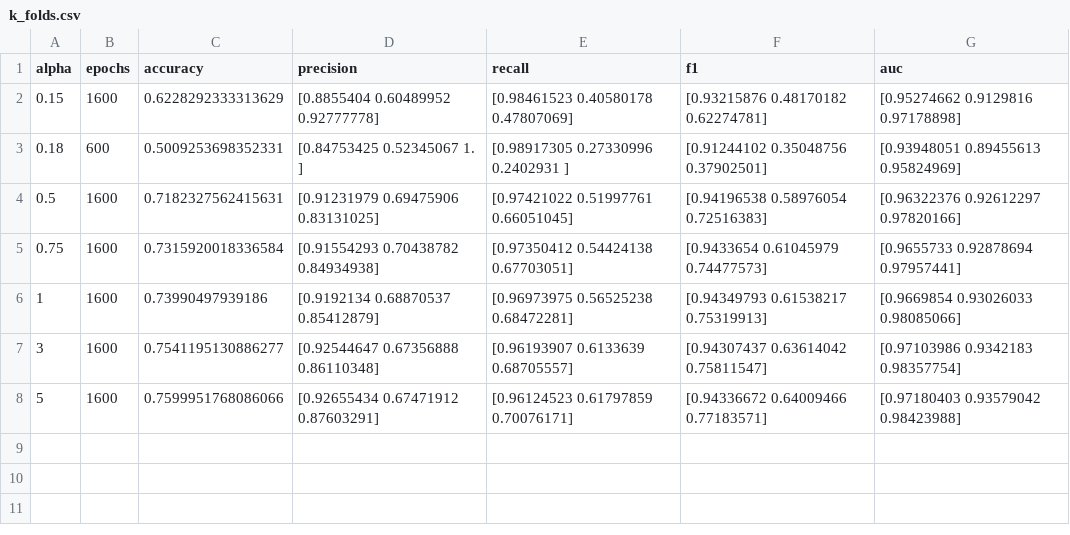
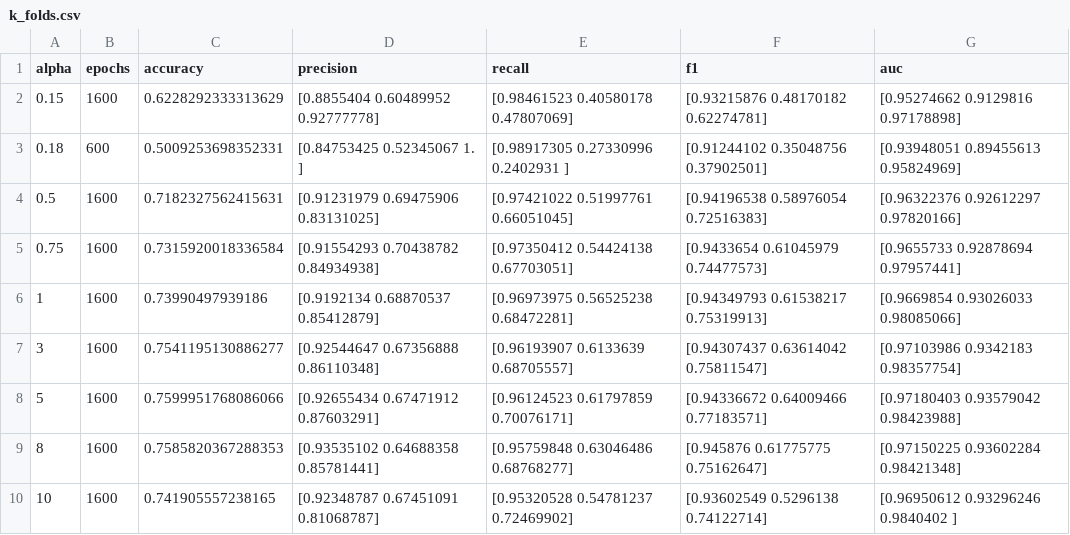
Before and after one commit to Ereiclo/proyecto1, a CSV file: hyperparameters_experiments/logistic/k_folds.csv, drawn as a sheet; the diff names each change by its address in the sheet, - before the commit and + after, or states it on an @@ line.

Commit message:
finished experiments

```diff
--- a/hyperparameters_experiments/logistic/k_folds.csv
+++ b/hyperparameters_experiments/logistic/k_folds.csv
+row 9: 8 | 1600 | 0.7585820367288353 | [0.93535102 0.64688358 0.85781441] | [0.95759848 0.63046486 0.68768277] | [0.945876 0.61775775 0.75162647] | [0.97150225 0.93602284 0.98421348]
+row 10: 10 | 1600 | 0.741905557238165 | [0.92348787 0.67451091 0.81068787] | [0.95320528 0.54781237 0.72469902] | [0.93602549 0.5296138 0.74122714] | [0.96950612 0.93296246 0.9840402 ]
```
Also changed, not shown: hyperparameters_experiments/svm/boostrap_1e-05_1600.csv, hyperparameters_experiments/svm/k_folds_1e-05_1600.csv, 14 other files.
